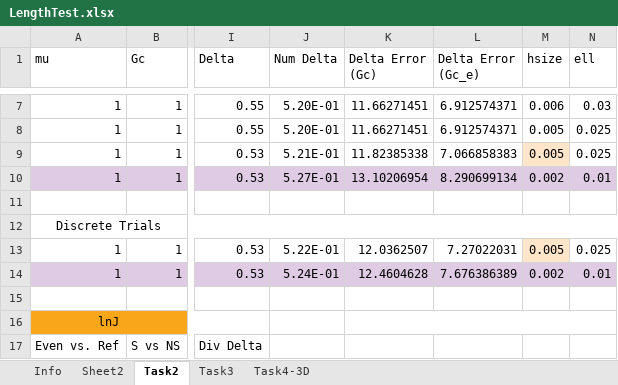
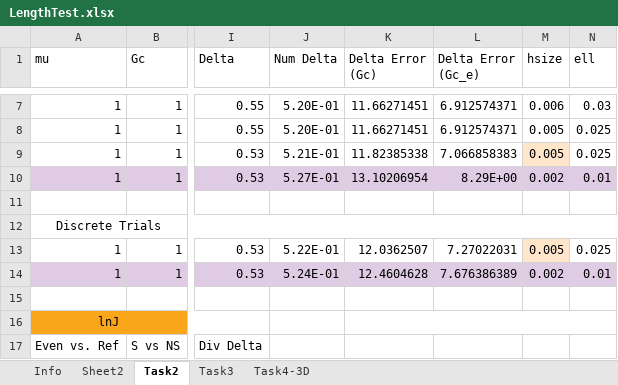
Before and after one commit to idaang267/FEniCS, an Excel workbook: Phase_Field_Fracture/LengthTest.xlsx, sheet Task2, drawn as a sheet; only a part is shown, gaps mark what is left out; values as stored, in another font and other column widths than the file's, no borders; the diff names each change by its address in the sheet, - before the commit and + after, or states it on an @@ line.

```diff
--- a/Phase_Field_Fracture/LengthTest.xlsx (sheet Task2)
+++ b/Phase_Field_Fracture/LengthTest.xlsx (sheet Task2)
-L10 (Delta Error (Gc_e)): 8.290699134
+L10 (Delta Error (Gc_e)): 8.29E+00
```
Also changed, not shown: sheet Task3, formulas that keep their value, charts or pictures, 7 other files.
